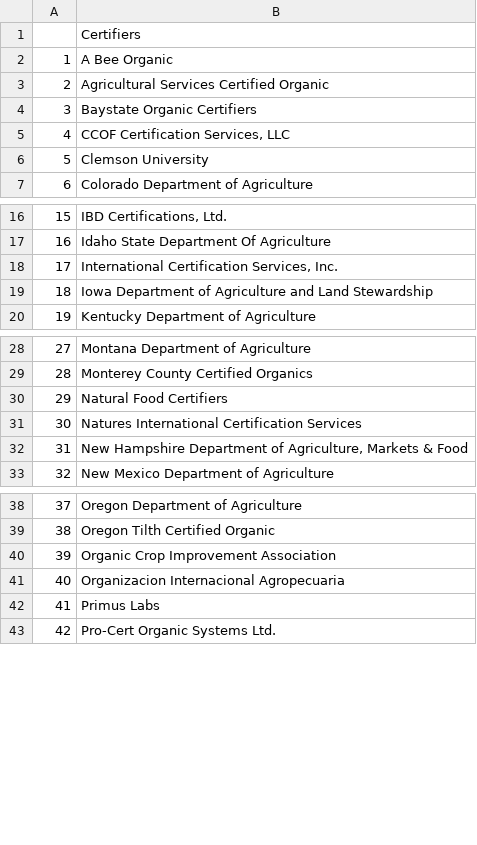
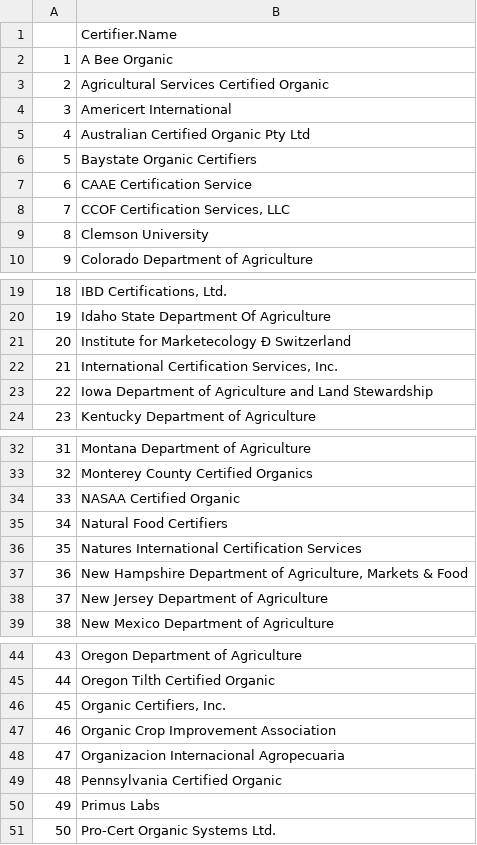
Before and after one commit to tylerandrewscott/colorado, a CSV file: input/competition_input/certifiers.csv, drawn as a sheet; only a part is shown, gaps mark what is left out; addresses are those after the commit; the diff covers the shown part only; the diff names each change by its address in the sheet, - before the commit and + after, or states it on an @@ line.

Commit message:
cleaning data code

```diff
--- a/input/competition_input/certifiers.csv
+++ b/input/competition_input/certifiers.csv
-B1: Certifiers
+B1: Certifier.Name
+row 4: 3 | Americert International
+row 5: 4 | Australian Certified Organic Pty Ltd
@@ column A renumbered from row 6 down @@
+row 7: 6 | CAAE Certification Service
+row 21: 20 | Institute for Marketecology Ð Switzerland
+row 34: 33 | NASAA Certified Organic
+row 38: 37 | New Jersey Department of Agriculture
+row 46: 45 | Organic Certifiers, Inc.
+row 49: 48 | Pennsylvania Certified Organic
```
Also changed, not shown: 2 added rows elsewhere in this file, 1 other file.
